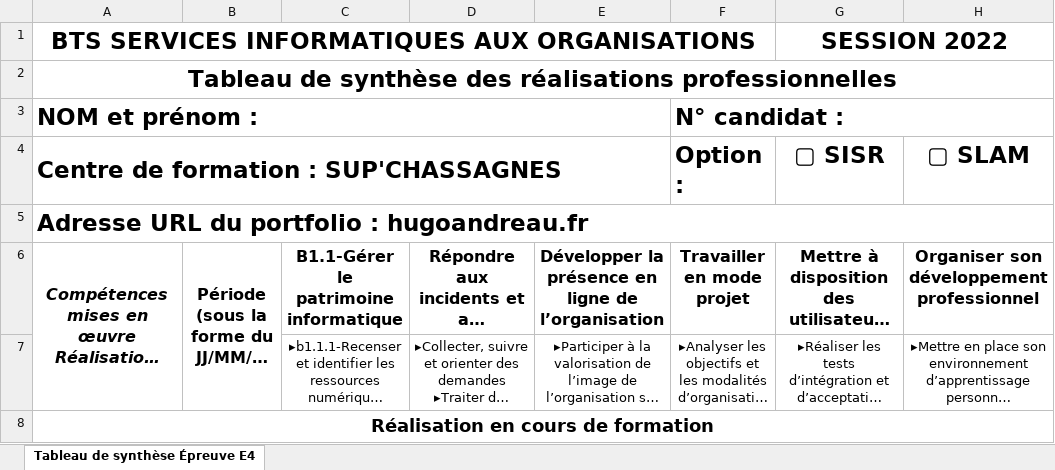
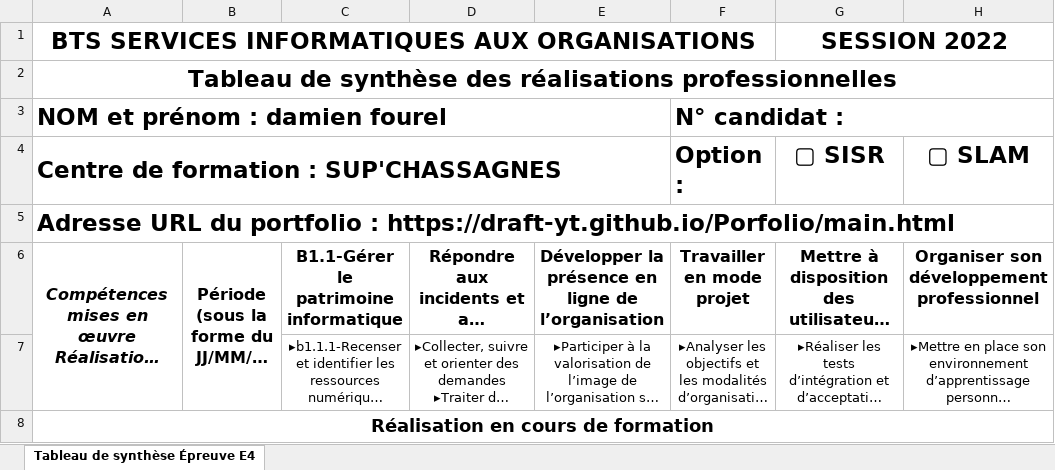
Before and after one commit to draft-yt/Porfolio, an Excel workbook: CompetenceDF.xlsx, sheet Tableau de synthèse Épreuve E4, drawn as a sheet; only a part is shown; long unchanged cells end in …; values as stored, in another font and other column widths than the file's, no borders; the diff names each change by its address in the sheet, - before the commit and + after, or states it on an @@ line.

Commit message:
Add files via upload

```diff
--- a/CompetenceDF.xlsx (sheet Tableau de synthèse Épreuve E4)
+++ b/CompetenceDF.xlsx (sheet Tableau de synthèse Épreuve E4)
-A3: NOM et prénom :
+A3: NOM et prénom : damien fourel
-A5: …portfolio : hugoandreau.fr
+A5: …portfolio : https://draft-yt.github.io/Porfolio/main.html
```
